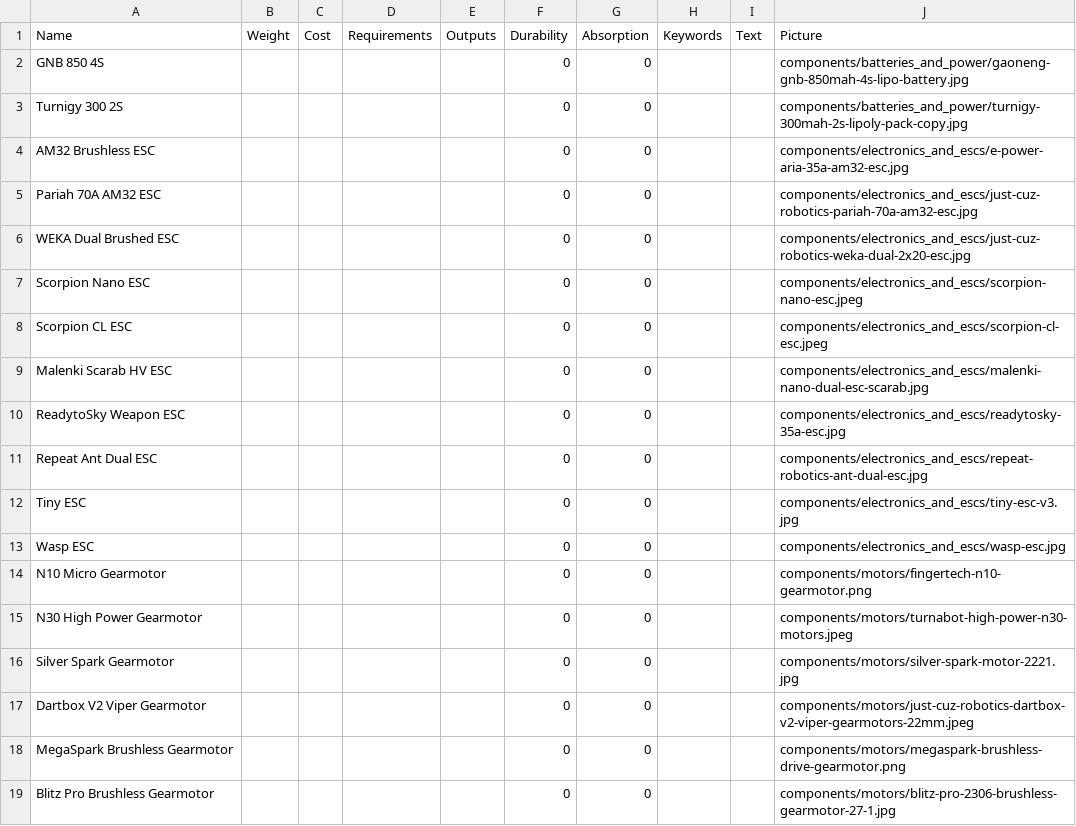
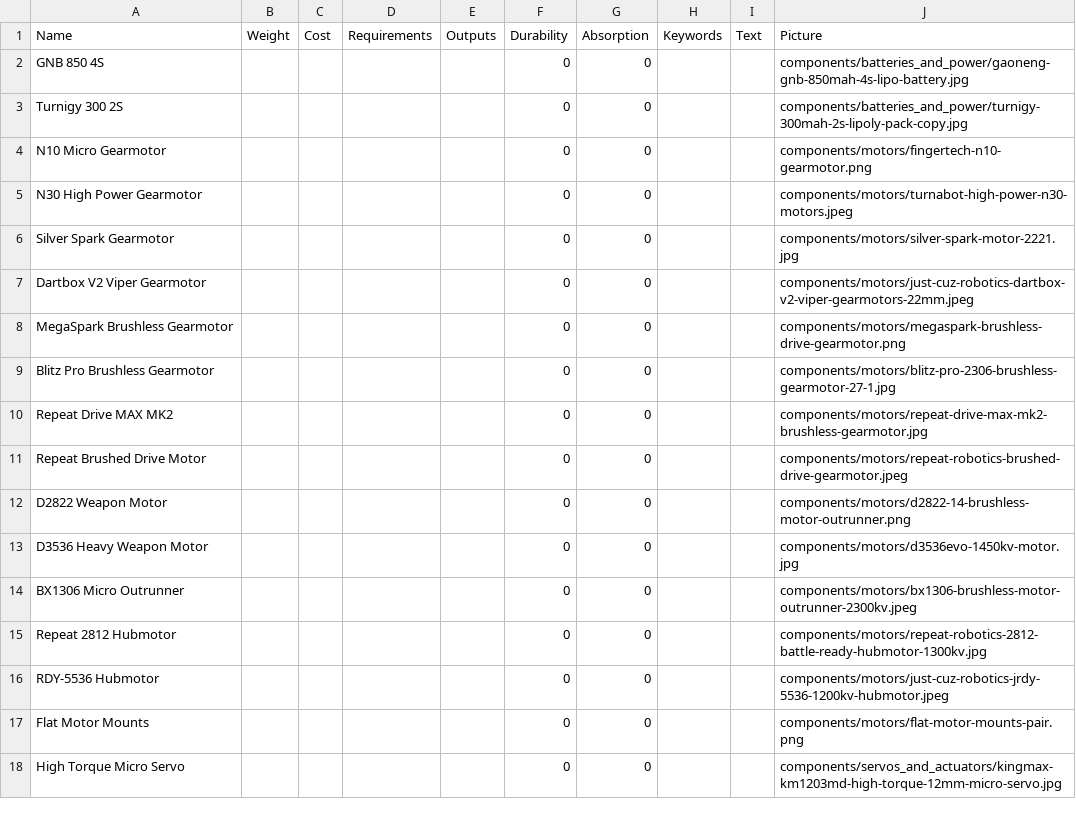
Before and after one commit to thesilencelies/RobotBattles, a CSV file: cardDefinitions/set2/components.csv, drawn as a sheet; only a part is shown; the shorter side is filled out with more unchanged rows; the diff names each change by its address in the sheet, - before the commit and + after, or states it on an @@ line.

```diff
--- a/cardDefinitions/set2/components.csv
+++ b/cardDefinitions/set2/components.csv
-row 4: AM32 Brushless ESC |  |  |  |  | 0 | 0 |  |  | components/electronics_and_escs/e-power-aria-35a-am32-esc.jpg
-row 5: Pariah 70A AM32 ESC |  |  |  |  | 0 | 0 |  |  | components/electronics_and_escs/just-cuz-robotics-pariah-70a-am32-esc.jpg
-row 6: WEKA Dual Brushed ESC |  |  |  |  | 0 | 0 |  |  | components/electronics_and_escs/just-cuz-robotics-weka-dual-2x20-esc.jpg
-row 7: Scorpion Nano ESC |  |  |  |  | 0 | 0 |  |  | components/electronics_and_escs/scorpion-nano-esc.jpeg
-row 8: Scorpion CL ESC |  |  |  |  | 0 | 0 |  |  | components/electronics_and_escs/scorpion-cl-esc.jpeg
-row 9: Malenki Scarab HV ESC |  |  |  |  | 0 | 0 |  |  | components/electronics_and_escs/malenki-nano-dual-esc-scarab.jpg
-row 10: ReadytoSky Weapon ESC |  |  |  |  | 0 | 0 |  |  | components/electronics_and_escs/readytosky-35a-esc.jpg
-row 11: Repeat Ant Dual ESC |  |  |  |  | 0 | 0 |  |  | components/electronics_and_escs/repeat-robotics-ant-dual-esc.jpg
-row 12: Tiny ESC |  |  |  |  | 0 | 0 |  |  | components/electronics_and_escs/tiny-esc-v3.jpg
-row 13: Wasp ESC |  |  |  |  | 0 | 0 |  |  | components/electronics_and_escs/wasp-esc.jpg
```
Also changed, not shown: cardDefinitions/components.csv, 23 other files.
